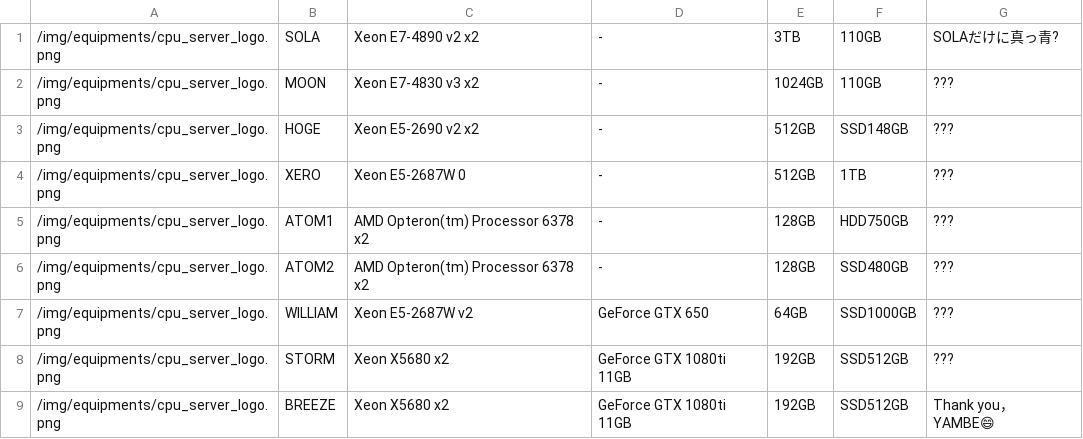
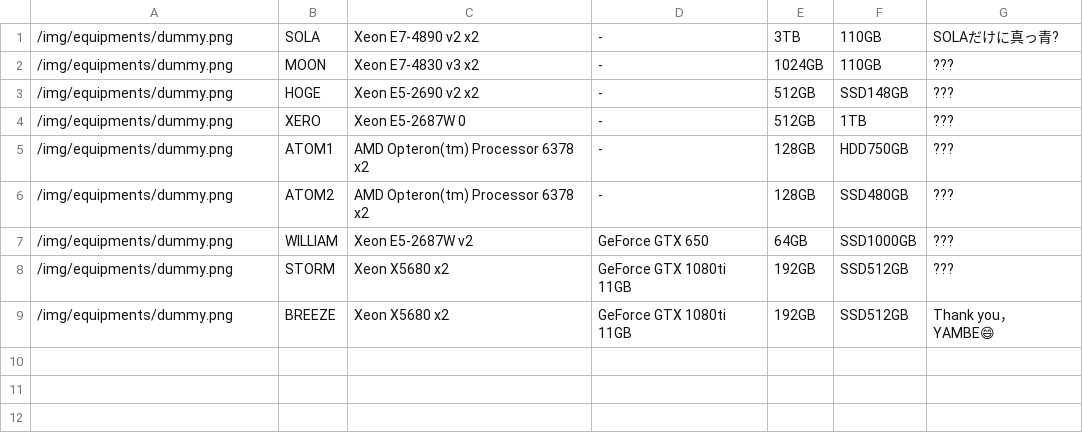
Before and after one commit to simizlab/simizlab-homepage, a CSV file: static/csv/equipments/cpu_server.csv, drawn as a sheet.

```diff
--- a/static/csv/equipments/cpu_server.csv
+++ b/static/csv/equipments/cpu_server.csv
@@ -1,9 +1,9 @@
-/img/equipments/cpu_server_logo.png,SOLA,Xeon E7-4890 v2 x2,-,3TB,110GB,SOLAだけに真っ青?
-/img/equipments/cpu_server_logo.png,MOON,Xeon E7-4830 v3 x2,-,1024GB,110GB,???
-/img/equipments/cpu_server_logo.png,HOGE,Xeon E5-2690 v2 x2,-,512GB,SSD148GB,???
-/img/equipments/cpu_server_logo.png,XERO,Xeon E5-2687W 0,-,512GB,1TB,???
-/img/equipments/cpu_server_logo.png,ATOM1,AMD Opteron(tm) Processor 6378 x2,-,128GB,HDD750GB,???
-/img/equipments/cpu_server_logo.png,ATOM2,AMD Opteron(tm) Processor 6378 x2,-,128GB,SSD480GB,???
-/img/equipments/cpu_server_logo.png,WILLIAM,Xeon E5-2687W v2,GeForce GTX 650,64GB,SSD1000GB,???
-/img/equipments/cpu_server_logo.png,STORM,Xeon X5680 x2,GeForce GTX 1080ti 11GB,192GB,SSD512GB,???
-/img/equipments/cpu_server_logo.png,BREEZE,Xeon X5680 x2,GeForce GTX 1080ti 11GB,192GB,SSD512GB,Thank you，YAMBE😄
+/img/equipments/dummy.png,SOLA,Xeon E7-4890 v2 x2,-,3TB,110GB,SOLAだけに真っ青?
+/img/equipments/dummy.png,MOON,Xeon E7-4830 v3 x2,-,1024GB,110GB,???
+/img/equipments/dummy.png,HOGE,Xeon E5-2690 v2 x2,-,512GB,SSD148GB,???
+/img/equipments/dummy.png,XERO,Xeon E5-2687W 0,-,512GB,1TB,???
+/img/equipments/dummy.png,ATOM1,AMD Opteron(tm) Processor 6378 x2,-,128GB,HDD750GB,???
+/img/equipments/dummy.png,ATOM2,AMD Opteron(tm) Processor 6378 x2,-,128GB,SSD480GB,???
+/img/equipments/dummy.png,WILLIAM,Xeon E5-2687W v2,GeForce GTX 650,64GB,SSD1000GB,???
+/img/equipments/dummy.png,STORM,Xeon X5680 x2,GeForce GTX 1080ti 11GB,192GB,SSD512GB,???
+/img/equipments/dummy.png,BREEZE,Xeon X5680 x2,GeForce GTX 1080ti 11GB,192GB,SSD512GB,Thank you，YAMBE😄
```
Also changed, not shown: static/csv/equipments/gpu_server.csv, 12 other files.
